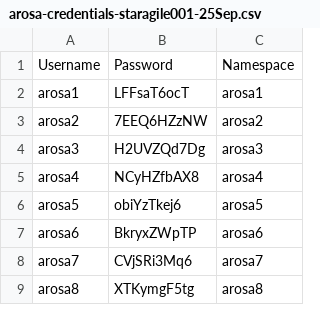
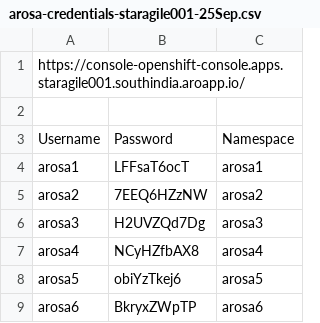
Before and after one commit to AzurePrava/pravallika-training, a CSV file: arosa-credentials-staragile001-25Sep.csv, drawn as a sheet; only a part is shown; the shorter side is filled out with more unchanged rows.

Commit message:
Update arosa-credentials-staragile001-25Sep.csv

```diff
--- a/arosa-credentials-staragile001-25Sep.csv
+++ b/arosa-credentials-staragile001-25Sep.csv
@@ -1 +1,3 @@
+https://console-openshift-console.apps.staragile001.southindia.aroapp.io/
+
 Username,Password,Namespace
```
